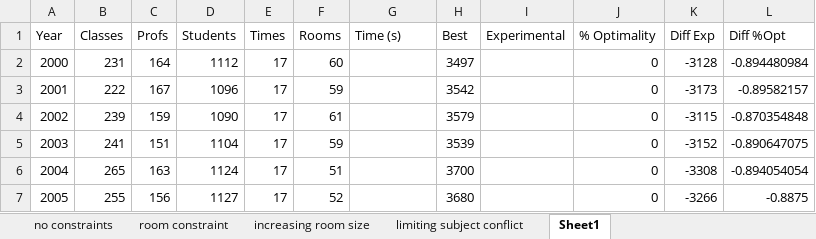
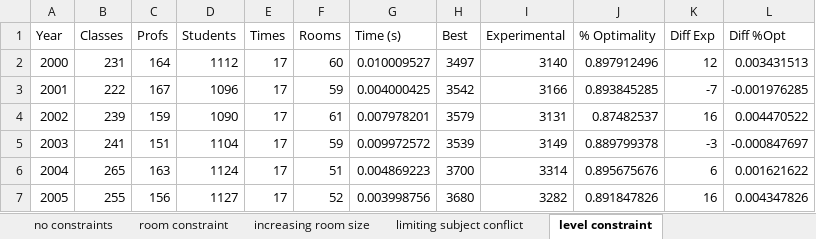
Before and after one commit to Williamlaw718/cs340-project, an Excel workbook: brynmawr/fallAnalysis.xlsx, sheet level constraint, drawn as a sheet; only a part is shown; values as stored, in another font and other column widths than the file's, no borders; the diff covers the shown part only; the diff names each change by its address in the sheet, - before the commit and + after, or states it on an @@ line.

Commit message:
added level constraint and the tests

```diff
--- a/brynmawr/fallAnalysis.xlsx (sheet level constraint)
+++ b/brynmawr/fallAnalysis.xlsx (sheet level constraint)
-sheet tab: Sheet1
+sheet tab: level constraint
-G2 (Time (s)): (empty)
+G2 (Time (s)): 0.010009527
-I2 (Experimental): (empty)
+I2 (Experimental): 3140
-J2 (% Optimality): 0
+J2 (% Optimality): 0.897912496
-K2 (Diff Exp): -3128
+K2 (Diff Exp): 12
-L2 (Diff %Opt): -0.894480984
+L2 (Diff %Opt): 0.003431513
-G3 (Time (s)): (empty)
+G3 (Time (s)): 0.004000425
-I3 (Experimental): (empty)
+I3 (Experimental): 3166
-J3 (% Optimality): 0
+J3 (% Optimality): 0.893845285
-K3 (Diff Exp): -3173
+K3 (Diff Exp): -7
-L3 (Diff %Opt): -0.89582157
+L3 (Diff %Opt): -0.001976285
-G4 (Time (s)): (empty)
+G4 (Time (s)): 0.007978201
-I4 (Experimental): (empty)
+I4 (Experimental): 3131
-J4 (% Optimality): 0
+J4 (% Optimality): 0.87482537
-K4 (Diff Exp): -3115
+K4 (Diff Exp): 16
-L4 (Diff %Opt): -0.870354848
+L4 (Diff %Opt): 0.004470522
-G5 (Time (s)): (empty)
+G5 (Time (s)): 0.009972572
-I5 (Experimental): (empty)
+I5 (Experimental): 3149
-J5 (% Optimality): 0
+J5 (% Optimality): 0.889799378
-K5 (Diff Exp): -3152
+K5 (Diff Exp): -3
-L5 (Diff %Opt): -0.890647075
+L5 (Diff %Opt): -0.000847697
-G6 (Time (s)): (empty)
+G6 (Time (s)): 0.004869223
-I6 (Experimental): (empty)
+I6 (Experimental): 3314
-J6 (% Optimality): 0
+J6 (% Optimality): 0.895675676
-K6 (Diff Exp): -3308
+K6 (Diff Exp): 6
-L6 (Diff %Opt): -0.894054054
+L6 (Diff %Opt): 0.001621622
-G7 (Time (s)): (empty)
+G7 (Time (s)): 0.003998756
-I7 (Experimental): (empty)
+I7 (Experimental): 3282
-J7 (% Optimality): 0
+J7 (% Optimality): 0.891847826
-K7 (Diff Exp): -3266
+K7 (Diff Exp): 16
-L7 (Diff %Opt): -0.8875
+L7 (Diff %Opt): 0.004347826
```
Also changed, not shown: 45 edited cells elsewhere in this sheet, 16 other files.
